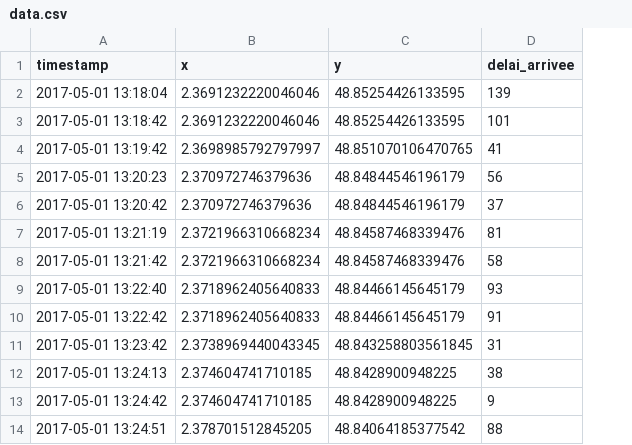
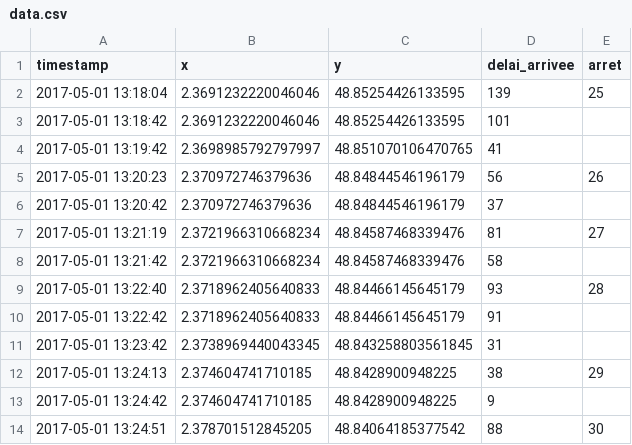
Before and after one commit to willibill/bus, a CSV file: data/data.csv, drawn as a sheet; only a part is shown; the diff names each change by its address in the sheet, - before the commit and + after, or states it on an @@ line.

Commit message:
Update data.csv

```diff
--- a/data/data.csv
+++ b/data/data.csv
+column E (arret), rows 2-14: 25 |  |  | 26 |  | 27 |  | 28 |  |  | 29 |  | 30
```
